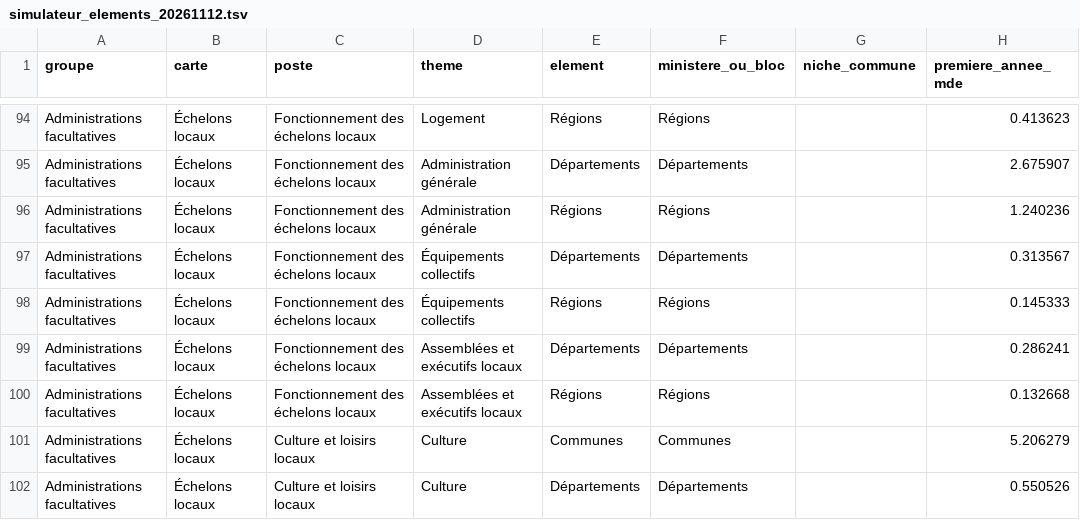
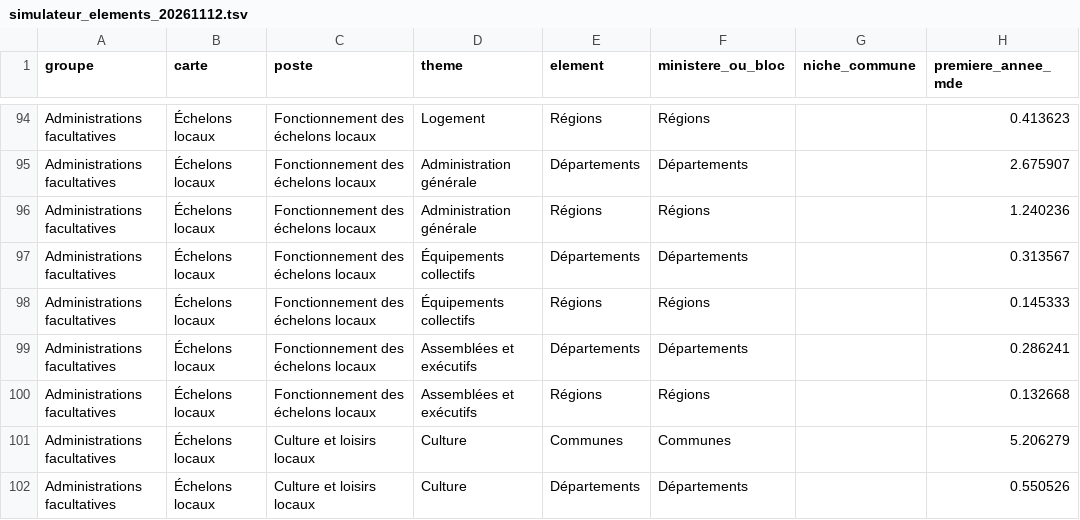
Before and after one commit to resolution-ib-dev/Resolution-2027, a TSV file: chantier/referentiels/simulateur_elements_20261112.tsv, drawn as a sheet; only a part is shown, gaps mark what is left out; the diff names each change by its address in the sheet, - before the commit and + after, or states it on an @@ line.

```diff
--- a/chantier/referentiels/simulateur_elements_20261112.tsv
+++ b/chantier/referentiels/simulateur_elements_20261112.tsv
-D99:D100 (theme): Assemblées et exécutifs locaux
+D99:D100 (theme): Assemblées et exécutifs
```
Also changed, not shown: 1 other file.
